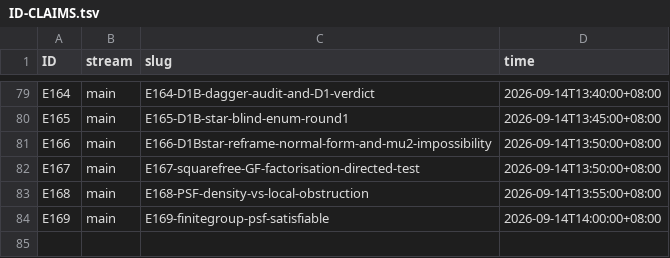
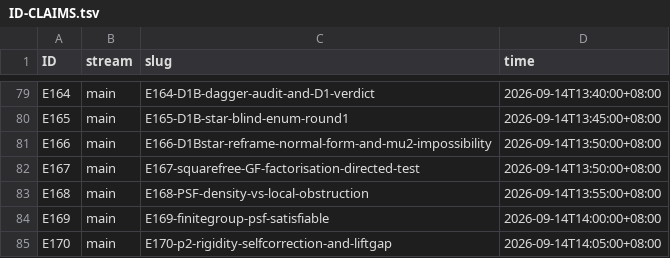
Before and after one commit to wxtanghui2023/dn-positivity, a TSV file: docs/ID-CLAIMS.tsv, drawn as a sheet; only a part is shown, gaps mark what is left out.

```diff
--- a/docs/ID-CLAIMS.tsv
+++ b/docs/ID-CLAIMS.tsv
@@ -84 +84,2 @@ E168	main	E168-PSF-density-vs-local-obstruction	2026-09-14T13:55:00+08:00
 E169	main	E169-finitegroup-psf-satisfiable	2026-09-14T14:00:00+08:00
+E170	main	E170-p2-rigidity-selfcorrection-and-liftgap	2026-09-14T14:05:00+08:00
```
Also changed, not shown: 4 other files.
